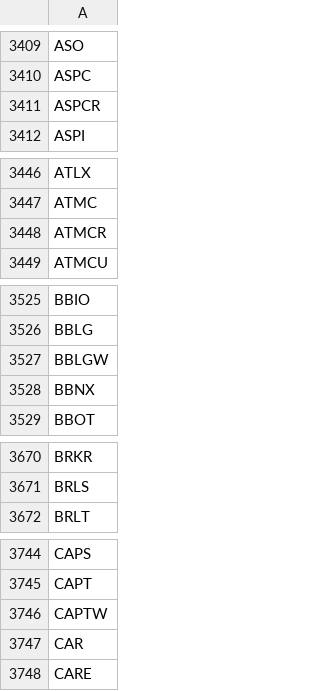
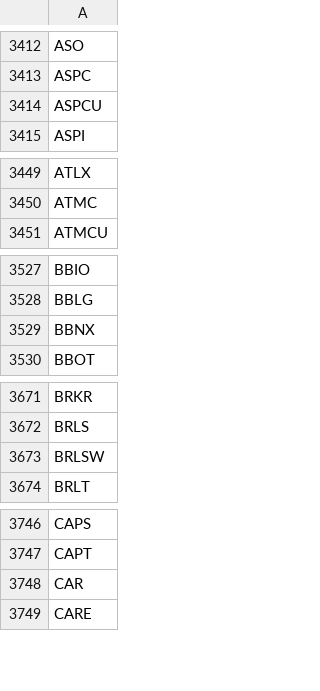
Before and after one commit to Tonomasan/Momentum-app_NYSE_NASDAQ_HTML, a CSV file: tickers.csv, drawn as a sheet; only a part is shown, gaps mark what is left out; the diff covers the shown part only.

```diff
--- a/tickers.csv
+++ b/tickers.csv
@@ -3410,3 +3413,3 @@ ASO
 ASPC
-ASPCR
+ASPCU
 ASPI
@@ -3447,3 +3450,2 @@ ATLX
 ATMC
-ATMCR
 ATMCU
@@ -3526,3 +3528,2 @@ BBIO
 BBLG
-BBLGW
 BBNX
@@ -3671,2 +3672,3 @@ BRKR
 BRLS
+BRLSW
 BRLT
@@ -3745,3 +3747,2 @@ CAPS
 CAPT
-CAPTW
 CAR
```
Also changed, not shown: 25 added rows, 25 removed rows and 2 edited cells elsewhere in this file, momentum_data.csv, 2 other files.
